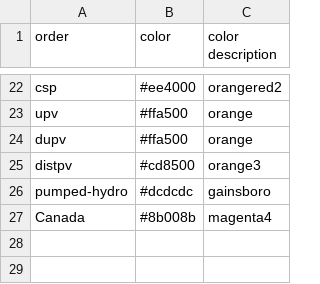
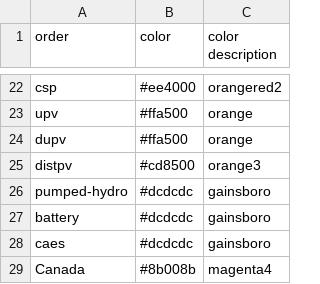
Before and after one commit to mmowers/bokehpivot, a CSV file: in/reeds2/tech_style.csv, drawn as a sheet; only a part is shown, gaps mark what is left out; the diff names each change by its address in the sheet, - before the commit and + after, or states it on an @@ line.

Commit message:
Updating storage tech and style mapping.

```diff
--- a/in/reeds2/tech_style.csv
+++ b/in/reeds2/tech_style.csv
+row 27: battery | #dcdcdc | gainsboro
+row 28: caes | #dcdcdc | gainsboro
```
Also changed, not shown: in/reeds2/tech_map.csv, in/tech_map.csv, 1 other file.
